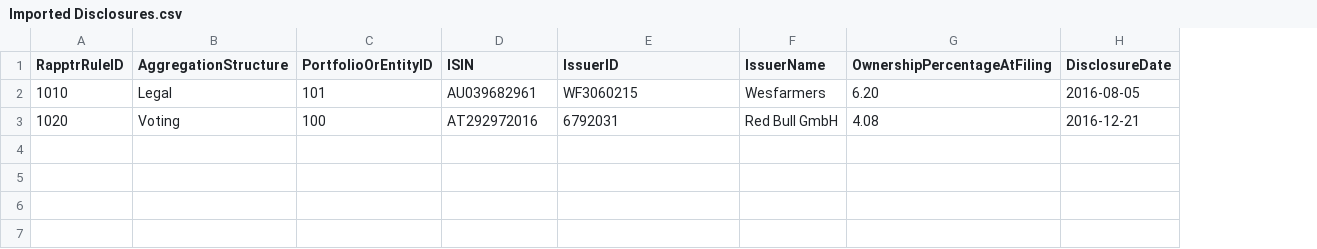
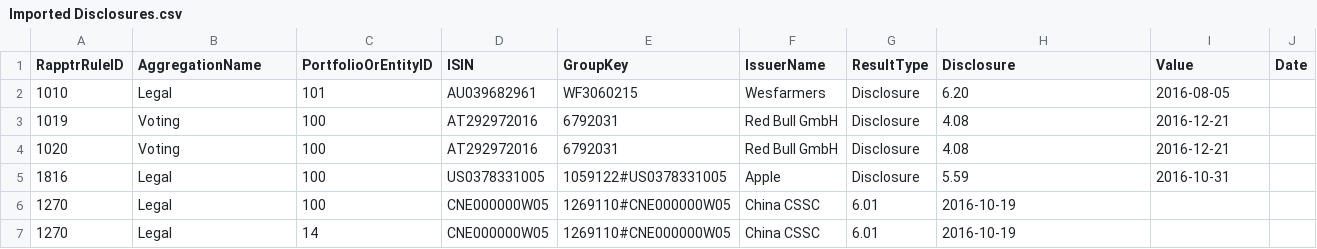
Before and after one commit to fundapps/TechDocs, a CSV file: Sample-ImportFiles/Imported Disclosures.csv, drawn as a sheet; addresses are those after the commit; the diff names each change by its address in the sheet, - before the commit and + after, or states it on an @@ line.

Commit message:
Changes to Headings & More examples:

```diff
--- a/Sample-ImportFiles/Imported Disclosures.csv
+++ b/Sample-ImportFiles/Imported Disclosures.csv
+column G (ResultType), row 2: Disclosure; row 4: Disclosure
+column J (Date), empty
-B1: AggregationStructure
+B1: AggregationName
-E1: IssuerID
+E1: GroupKey
-H1: OwnershipPercentageAtFiling
+H1: Disclosure
-I1: DisclosureDate
+I1: Value
+row 3: 1019 | Voting | 100 | AT292972016 | 6792031 | Red Bull GmbH | Disclosure | 4.08 | 2016-12-21
+row 5: 1816 | Legal | 100 | US0378331005 | 1059122#US0378331005 | Apple | Disclosure | 5.59 | 2016-10-31
+row 6: 1270 | Legal | 100 | CNE000000W05 | 1269110#CNE000000W05 | China CSSC | 6.01 | 2016-10-19
+row 7: 1270 | Legal | 14 | CNE000000W05 | 1269110#CNE000000W05 | China CSSC | 6.01 | 2016-10-19
```
